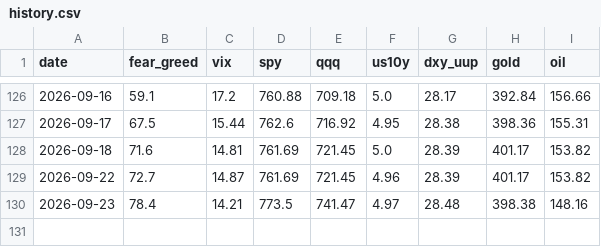
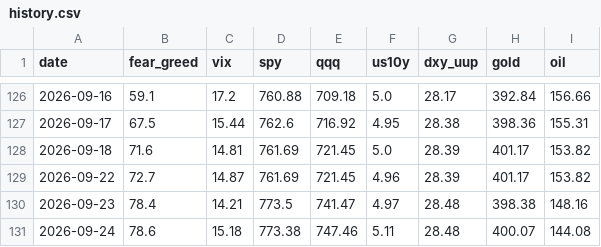
Before and after one commit to Diu1773/market-dashboard, a CSV file: data/history.csv, drawn as a sheet; only a part is shown, gaps mark what is left out; the diff names each change by its address in the sheet, - before the commit and + after, or states it on an @@ line.

```diff
--- a/data/history.csv
+++ b/data/history.csv
+row 131: 2026-09-24 | 78.6 | 15.18 | 773.38 | 747.46 | 5.11 | 28.48 | 400.07 | 144.08
```
